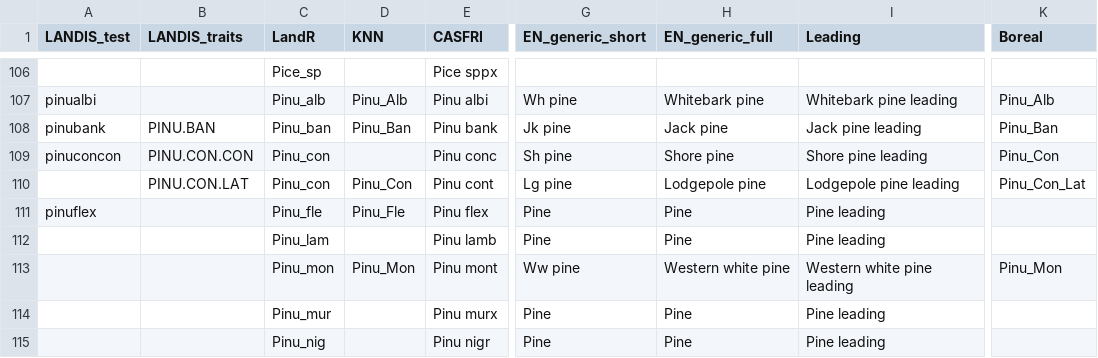
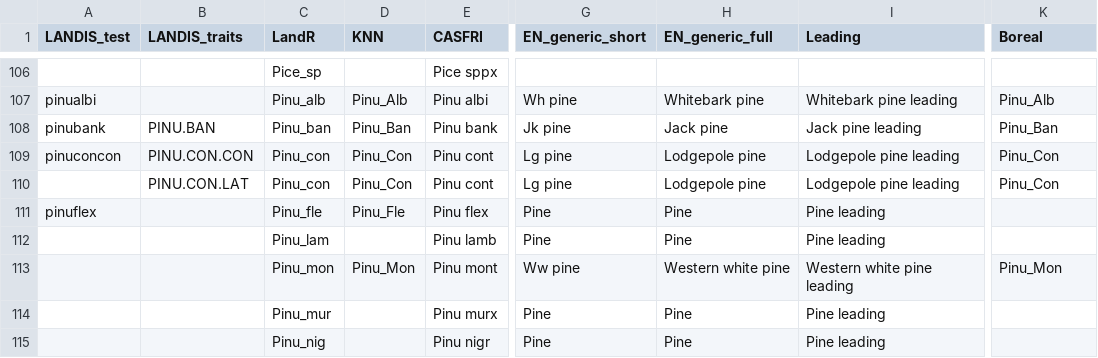
Before and after one commit to PredictiveEcology/LandR, a CSV file: data-raw/sppEquivalencies_CA.csv, drawn as a sheet; only a part is shown, gaps mark what is left out; the diff names each change by its address in the sheet, - before the commit and + after, or states it on an @@ line.

Commit message:
Change to Pinu_Con in Boreal column; also typo with CASFRI column

```diff
--- a/data-raw/sppEquivalencies_CA.csv
+++ b/data-raw/sppEquivalencies_CA.csv
-D109 (KNN): (empty)
+D109 (KNN): Pinu_Con
-E109 (CASFRI): Pinu conc
+E109 (CASFRI): Pinu cont
-G109 (EN_generic_short): Sh pine
+G109 (EN_generic_short): Lg pine
-H109 (EN_generic_full): Shore pine
+H109 (EN_generic_full): Lodgepole pine
-I109 (Leading): Shore pine leading
+I109 (Leading): Lodgepole pine leading
-K110 (Boreal): Pinu_Con_Lat
+K110 (Boreal): Pinu_Con
```
Also changed, not shown: 1 other file.
